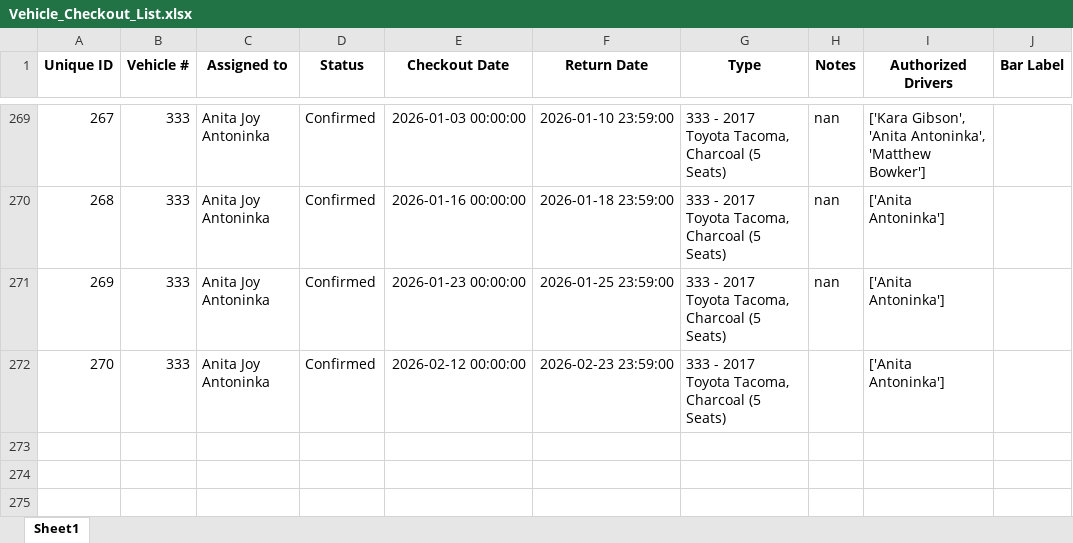
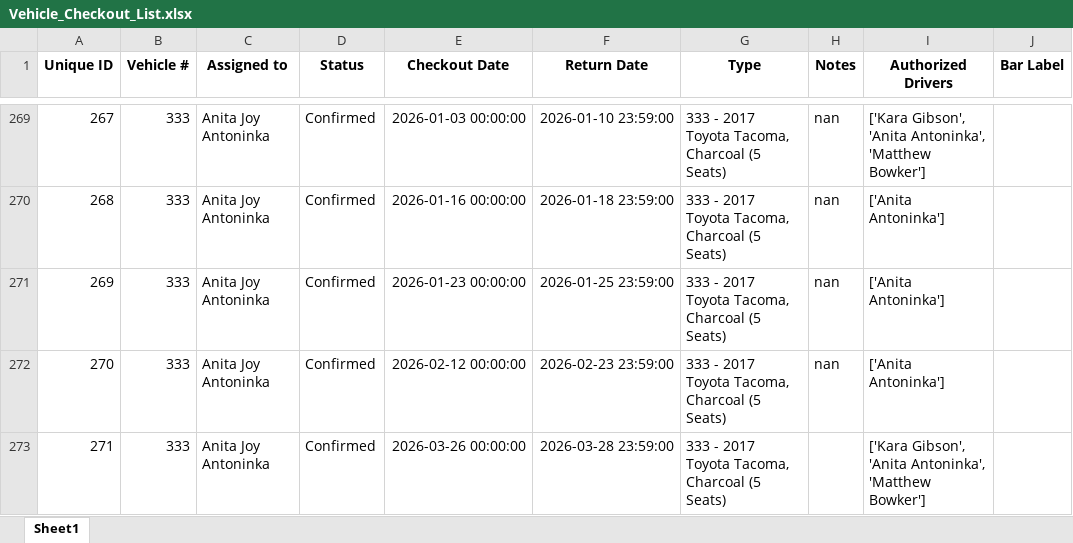
Before and after one commit to forestryvehicleadmin/Vehicle_Gantt, an Excel workbook: Vehicle_Checkout_List.xlsx, sheet Sheet1, drawn as a sheet; only a part is shown, gaps mark what is left out; values as stored, in another font and other column widths than the file's, no borders; the diff names each change by its address in the sheet, - before the commit and + after, or states it on an @@ line.

Commit message:
Added new entry via Streamlit app at 2025-09-26 19:58:33

```diff
--- a/Vehicle_Checkout_List.xlsx (sheet Sheet1)
+++ b/Vehicle_Checkout_List.xlsx (sheet Sheet1)
-H272 (Notes): (empty)
+H272 (Notes): nan
+row 273: 271 | 333 | Anita Joy Antoninka | Confirmed | 2026-03-26 00:00:00 | 2026-03-28 23:59:00 | 333 - 2017 Toyota Tacoma, Charcoal (5 Seats) |  | ['Kara Gibson', 'Anita Antoninka', 'Matthew Bowker']
```
